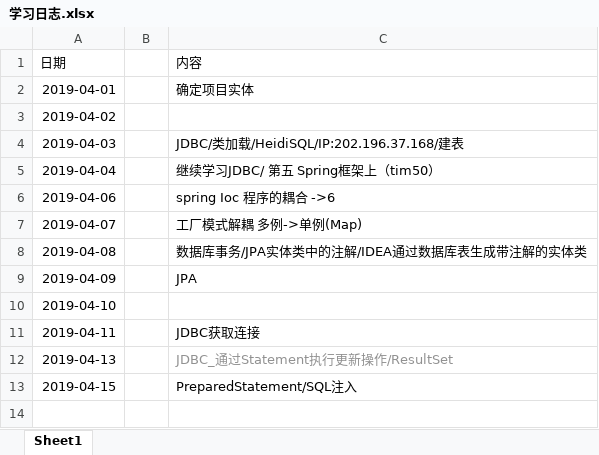
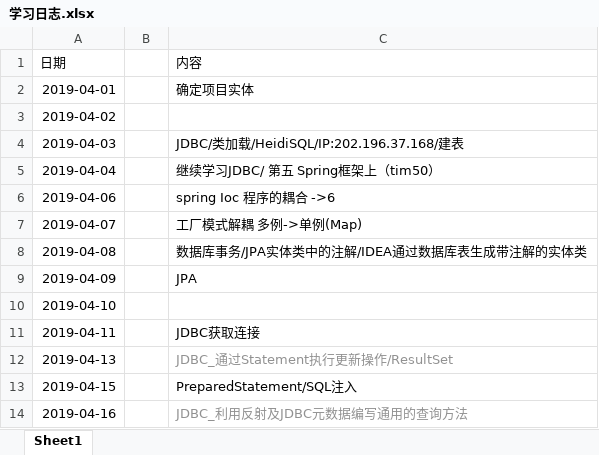
Before and after one commit to ly934060690/OSALS, an Excel workbook: 201708044206张成文/学习日志.xlsx, sheet Sheet1, drawn as a sheet; values as stored, in another font and other column widths than the file's, no borders; the diff names each change by its address in the sheet, - before the commit and + after, or states it on an @@ line.

```diff
--- a/201708044206张成文/学习日志.xlsx (sheet Sheet1)
+++ b/201708044206张成文/学习日志.xlsx (sheet Sheet1)
+row 14: 2019-04-16 |  | JDBC_利用反射及JDBC元数据编写通用的查询方法
```
Also changed, not shown: 3 other files.
